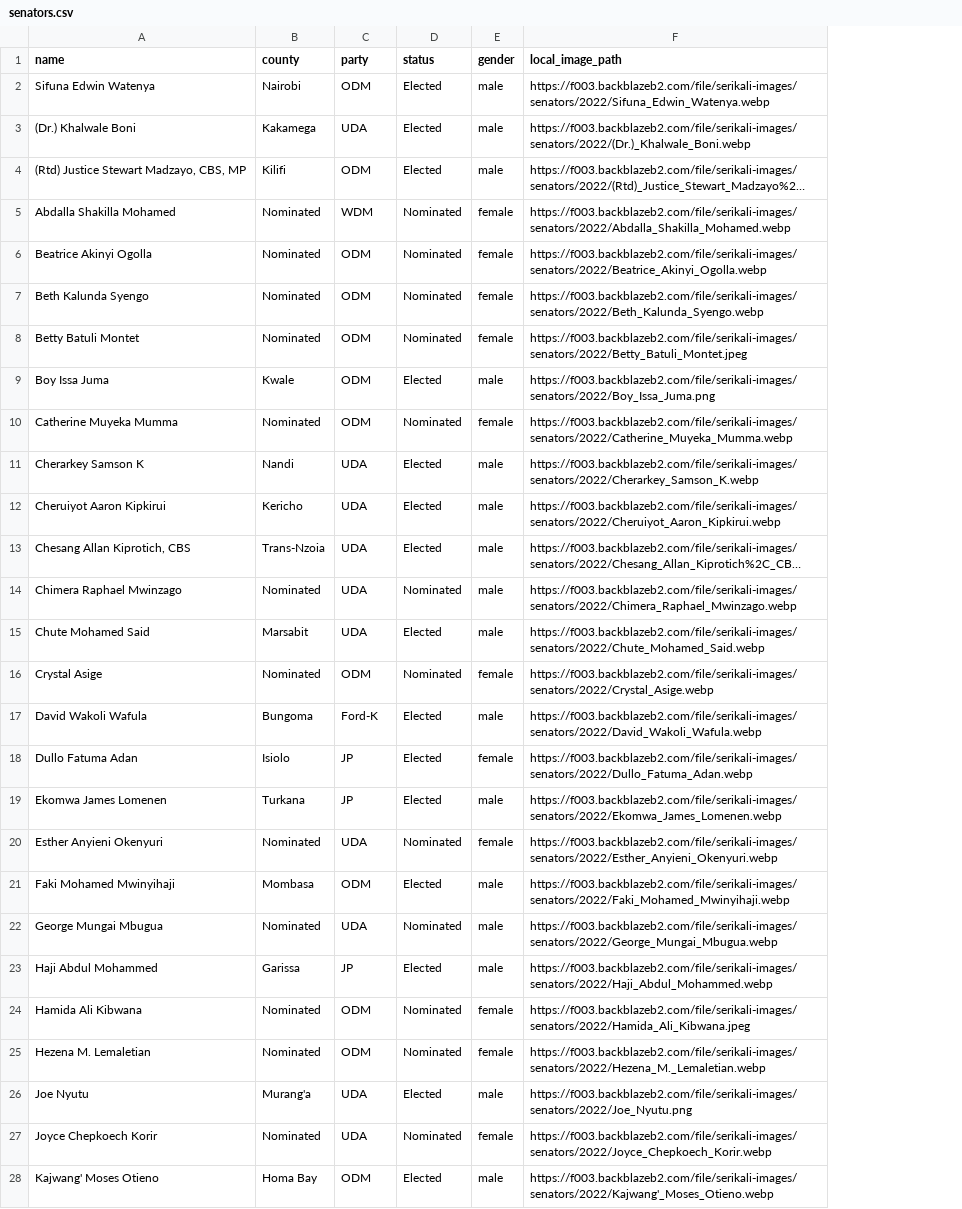
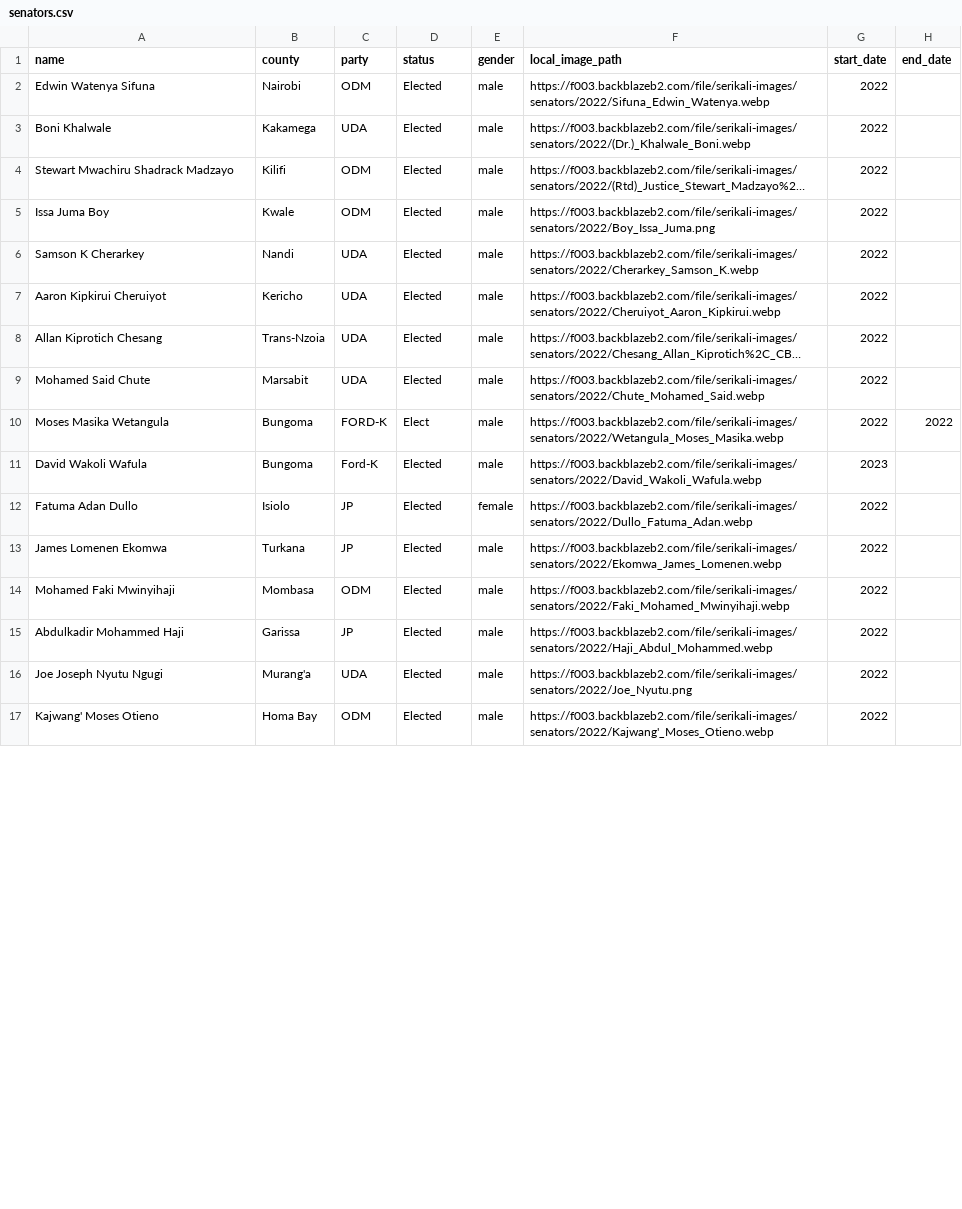
Before and after one commit to JoyMalinda/SerikaliMap-Backend, a CSV file: data/2022/senators.csv, drawn as a sheet; only a part is shown; long unchanged cells end in …; removed rows and columns are numbered as before the commit, all else as after; the diff covers the shown part only; the diff names each change by its address in the sheet, - before the commit and + after, or states it on an @@ line.

```diff
--- a/data/2022/senators.csv
+++ b/data/2022/senators.csv
+column G (start_date), rows 2-9: all 2022; rows 11-17: 2023 | 2022 | 2022 | 2022 | 2022 | 2022 | 2022
+column H (end_date), empty
-A2 (name): Sifuna Edwin Watenya
+A2 (name): Edwin Watenya Sifuna
-A3 (name): (Dr.) Khalwale Boni
+A3 (name): Boni Khalwale
-A4 (name): (Rtd) Justice Stewart Madzayo, CBS, MP
+A4 (name): Stewart Mwachiru Shadrack Madzayo
-row 5: Abdalla Shakilla Mohamed | Nominated | WDM | Nominated | female | https://f003.backblazeb2.com/file/serikali-images/senators/2022/Abdalla_Shakilla_Mohamed.webp
-row 6: Beatrice Akinyi Ogolla | Nominated | ODM | Nominated | female | https://f003.backblazeb2.com/file/serikali-images/senators/2022/Beatrice_Akinyi_Ogolla.webp
-row 7: Beth Kalunda Syengo | Nominated | ODM | Nominated | female | https://f003.backblazeb2.com/file/serikali-images/senators/2022/Beth_Kalunda_Syengo.webp
-row 8: Betty Batuli Montet | Nominated | ODM | Nominated | female | https://f003.backblazeb2.com/file/serikali-images/senators/2022/Betty_Batuli_Montet.jpeg
-A5 (name): Boy Issa Juma
+A5 (name): Issa Juma Boy
-row 10: Catherine Muyeka Mumma | Nominated | ODM | Nominated | female | https://f003.backblazeb2.com/file/serikali-images/senators/2022/Catherine_Muyeka_Mumma.webp
-A6 (name): Cherarkey Samson K
+A6 (name): Samson K Cherarkey
-A7 (name): Cheruiyot Aaron Kipkirui
+A7 (name): Aaron Kipkirui Cheruiyot
-A8 (name): Chesang Allan Kiprotich, CBS
+A8 (name): Allan Kiprotich Chesang
-row 14: Chimera Raphael Mwinzago | Nominated | UDA | Nominated | male | https://f003.backblazeb2.com/file/serikali-images/senators/2022/Chimera_Raphael_Mwinzago.webp
-A9 (name): Chute Mohamed Said
+A9 (name): Mohamed Said Chute
-row 16: Crystal Asige | Nominated | ODM | Nominated | female | https://f003.backblazeb2.com/file/serikali-images/senators/2022/Crystal_Asige.webp
+row 10: Moses Masika Wetangula | Bungoma | FORD-K | Elect | male | https://f003.backblazeb2.com/file/serikali-images/senators/2022/Wetangula_Moses_Masika.webp | 2022 | 2022
-A12 (name): Dullo Fatuma Adan
+A12 (name): Fatuma Adan Dullo
-A13 (name): Ekomwa James Lomenen
+A13 (name): James Lomenen Ekomwa
-row 20: Esther Anyieni Okenyuri | Nominated | UDA | Nominated | female | https://f003.backblazeb2.com/file/serikali-images/senators/2022/Esther_Anyieni_Okenyuri.webp
-A14 (name): Faki Mohamed Mwinyihaji
+A14 (name): Mohamed Faki Mwinyihaji
-row 22: George Mungai Mbugua | Nominated | UDA | Nominated | male | https://f003.backblazeb2.com/file/serikali-images/senators/2022/George_Mungai_Mbugua.webp
-A15 (name): Haji Abdul Mohammed
+A15 (name): Abdulkadir Mohammed Haji
-row 24: Hamida Ali Kibwana | Nominated | ODM | Nominated | female | https://f003.backblazeb2.com/file/serikali-images/senators/2022/Hamida_Ali_Kibwana.jpeg
-row 25: Hezena M. Lemaletian | Nominated | ODM | Nominated | female | https://f003.backblazeb2.com/file/serikali-images/senators/2022/Hezena_M._Lemaletian.webp
-A16 (name): Joe Nyutu
+A16 (name): Joe Joseph Nyutu Ngugi
-row 27: Joyce Chepkoech Korir | Nominated | UDA | Nominated | female | https://f003.backblazeb2.com/file/serikali-images/senators/2022/Joyce_Chepkoech_Korir.webp
```
Also changed, not shown: 2 added rows, 7 removed rows and 31 edited cells elsewhere in this file, data/2022/governors.csv, data/parties.csv, 12 other files.
